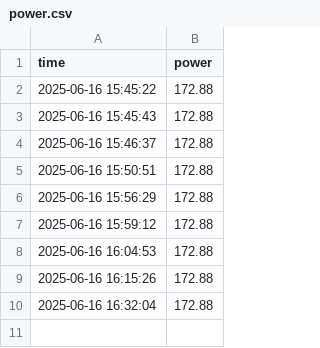
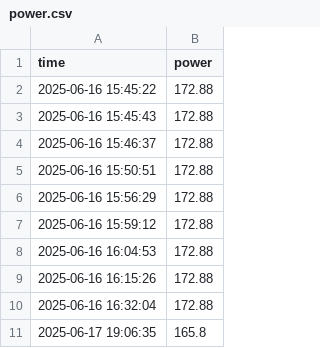
Before and after one commit to JuneDrinleng/ResearchHelper, a CSV file: power.csv, drawn as a sheet; the diff names each change by its address in the sheet, - before the commit and + after, or states it on an @@ line.

```diff
--- a/power.csv
+++ b/power.csv
+row 11: 2025-06-17 19:06:35 | 165.8
```
Also changed, not shown: 3 other files.
